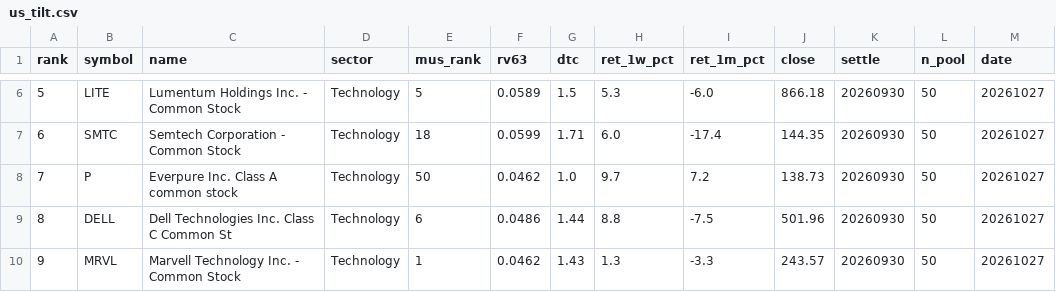
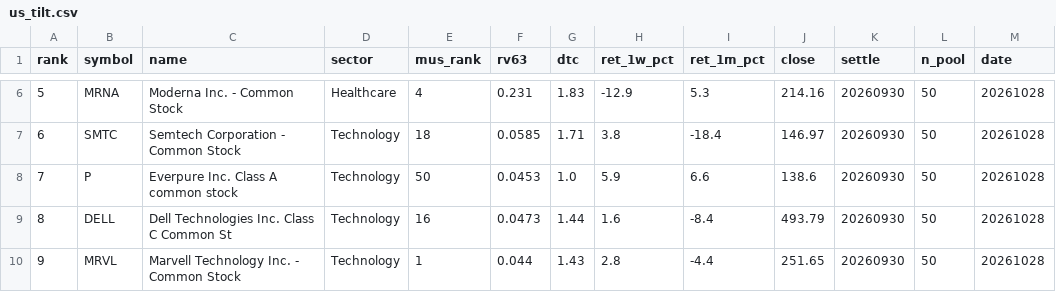
Before and after one commit to sj951027/us-screener, a CSV file: docs/data/us_tilt.csv, drawn as a sheet; only a part is shown, gaps mark what is left out; the diff covers the shown part only.

```diff
--- a/docs/data/us_tilt.csv
+++ b/docs/data/us_tilt.csv
@@ -6,5 +6,5 @@
-5,LITE,Lumentum Holdings Inc. - Common Stock,Technology,5,0.0589,1.5,5.3,-6.0,866.18,20260930,50,20261027
-6,SMTC,Semtech Corporation - Common Stock,Technology,18,0.0599,1.71,6.0,-17.4,144.35,20260930,50,20261027
-7,P,Everpure  Inc. Class A common stock,Technology,50,0.0462,1.0,9.7,7.2,138.73,20260930,50,20261027
-8,DELL,Dell Technologies Inc. Class C Common St,Technology,6,0.0486,1.44,8.8,-7.5,501.96,20260930,50,20261027
-9,MRVL,Marvell Technology  Inc. - Common Stock,Technology,1,0.0462,1.43,1.3,-3.3,243.57,20260930,50,20261027
+5,MRNA,Moderna  Inc. - Common Stock,Healthcare,4,0.231,1.83,-12.9,5.3,214.16,20260930,50,20261028
+6,SMTC,Semtech Corporation - Common Stock,Technology,18,0.0585,1.71,3.8,-18.4,146.97,20260930,50,20261028
+7,P,Everpure  Inc. Class A common stock,Technology,50,0.0453,1.0,5.9,6.6,138.6,20260930,50,20261028
+8,DELL,Dell Technologies Inc. Class C Common St,Technology,16,0.0473,1.44,1.6,-8.4,493.79,20260930,50,20261028
+9,MRVL,Marvell Technology  Inc. - Common Stock,Technology,1,0.044,1.43,2.8,-4.4,251.65,20260930,50,20261028
```
Also changed, not shown: 37 edited cells elsewhere in this file, docs/data/us_latest.csv, 1 other file.
